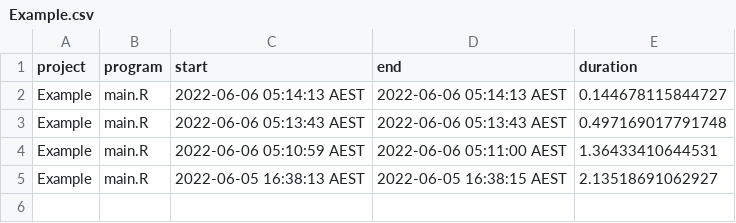
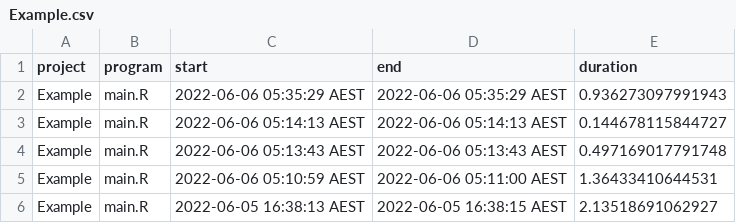
Before and after one commit to mickmioduszewski/stager, a CSV file: AnalyticSoftwareInternal/Example/Example.csv, drawn as a sheet; the diff names each change by its address in the sheet, - before the commit and + after, or states it on an @@ line.

Commit message:
with platform example

```diff
--- a/AnalyticSoftwareInternal/Example/Example.csv
+++ b/AnalyticSoftwareInternal/Example/Example.csv
+row 2: Example | main.R | 2022-06-06 05:35:29 AEST | 2022-06-06 05:35:29 AEST | 0.936273097991943
```
Also changed, not shown: 2 other files.
